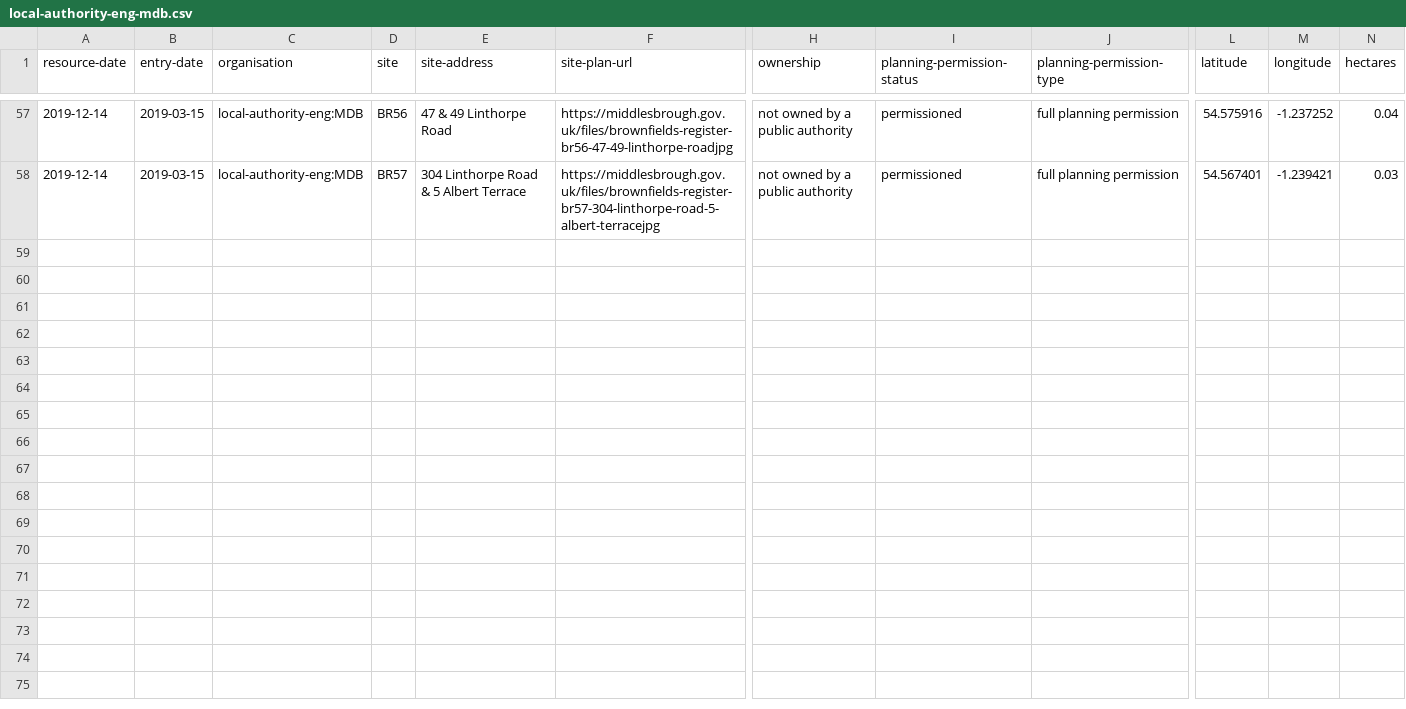
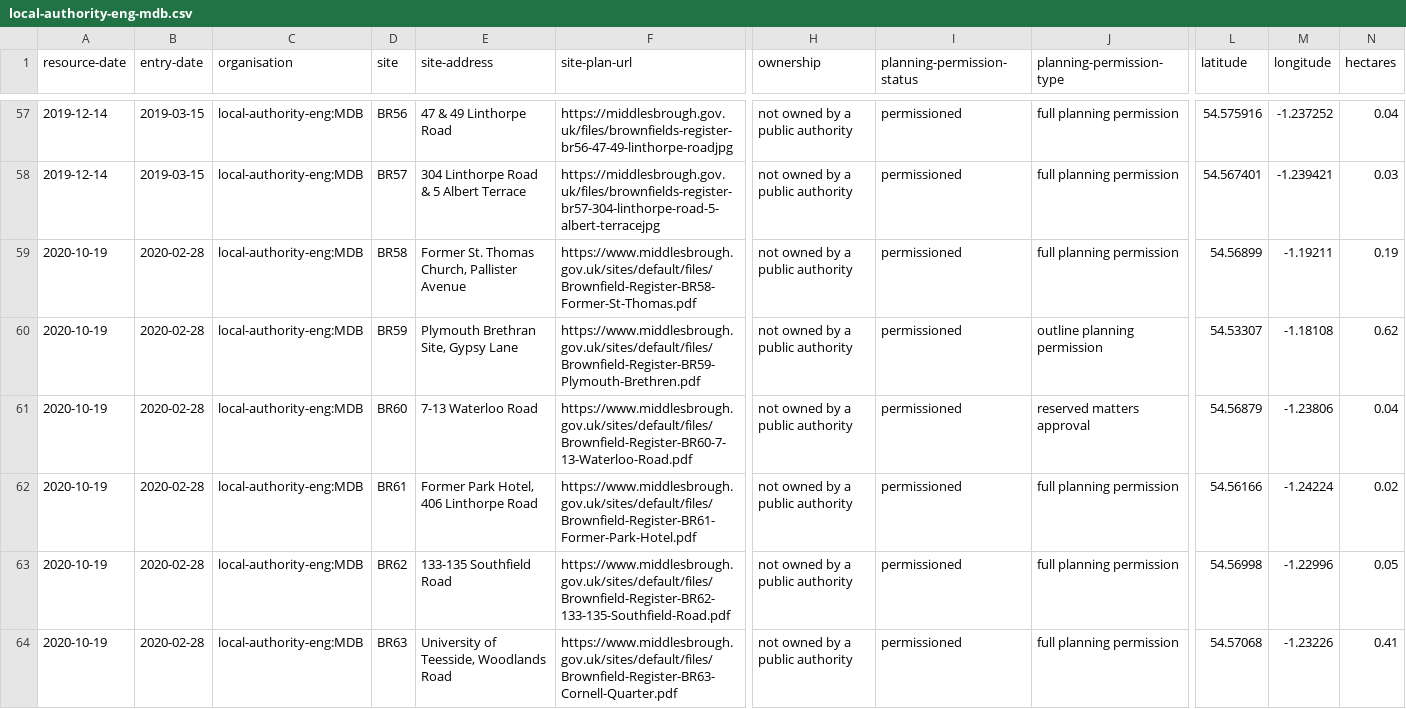
Before and after one commit to digital-land/brownfield-sites-map, a CSV file: docs/data/brownfield/local-authority-eng-mdb.csv, drawn as a sheet; only a part is shown, gaps mark what is left out; rows hold the shown columns only; the diff covers the shown part only; the diff names each change by its address in the sheet, - before the commit and + after, or states it on an @@ line.

```diff
--- a/docs/data/brownfield/local-authority-eng-mdb.csv
+++ b/docs/data/brownfield/local-authority-eng-mdb.csv
+row 59: 2020-10-19 | 2020-02-28 | local-authority-eng:MDB | BR58 | Former St. Thomas Church, Pallister Avenue | https://www.middlesbrough.gov.uk/sites/default/files/Brownfield-Register-BR58-Former-St-Thomas.pdf | not owned by a public authority | permissioned | full planning permission | 54.56899 | -1.19211 | 0.19
+row 60: 2020-10-19 | 2020-02-28 | local-authority-eng:MDB | BR59 | Plymouth Brethran Site, Gypsy Lane | https://www.middlesbrough.gov.uk/sites/default/files/Brownfield-Register-BR59-Plymouth-Brethren.pdf | not owned by a public authority | permissioned | outline planning permission | 54.53307 | -1.18108 | 0.62
+row 61: 2020-10-19 | 2020-02-28 | local-authority-eng:MDB | BR60 | 7-13 Waterloo Road | https://www.middlesbrough.gov.uk/sites/default/files/Brownfield-Register-BR60-7-13-Waterloo-Road.pdf | not owned by a public authority | permissioned | reserved matters approval | 54.56879 | -1.23806 | 0.04
+row 62: 2020-10-19 | 2020-02-28 | local-authority-eng:MDB | BR61 | Former Park Hotel, 406 Linthorpe Road | https://www.middlesbrough.gov.uk/sites/default/files/Brownfield-Register-BR61-Former-Park-Hotel.pdf | not owned by a public authority | permissioned | full planning permission | 54.56166 | -1.24224 | 0.02
+row 63: 2020-10-19 | 2020-02-28 | local-authority-eng:MDB | BR62 | 133-135 Southfield Road | https://www.middlesbrough.gov.uk/sites/default/files/Brownfield-Register-BR62-133-135-Southfield-Road.pdf | not owned by a public authority | permissioned | full planning permission | 54.56998 | -1.22996 | 0.05
+row 64: 2020-10-19 | 2020-02-28 | local-authority-eng:MDB | BR63 | University of Teesside, Woodlands Road | https://www.middlesbrough.gov.uk/sites/default/files/Brownfield-Register-BR63-Cornell-Quarter.pdf | not owned by a public authority | permissioned | full planning permission | 54.57068 | -1.23226 | 0.41
```
Also changed, not shown: 5 added rows elsewhere in this file, docs/data/brownfield/local-authority-eng-gre.csv, docs/data/brownfield/local-authority-eng-mav.csv, 14 other files.
